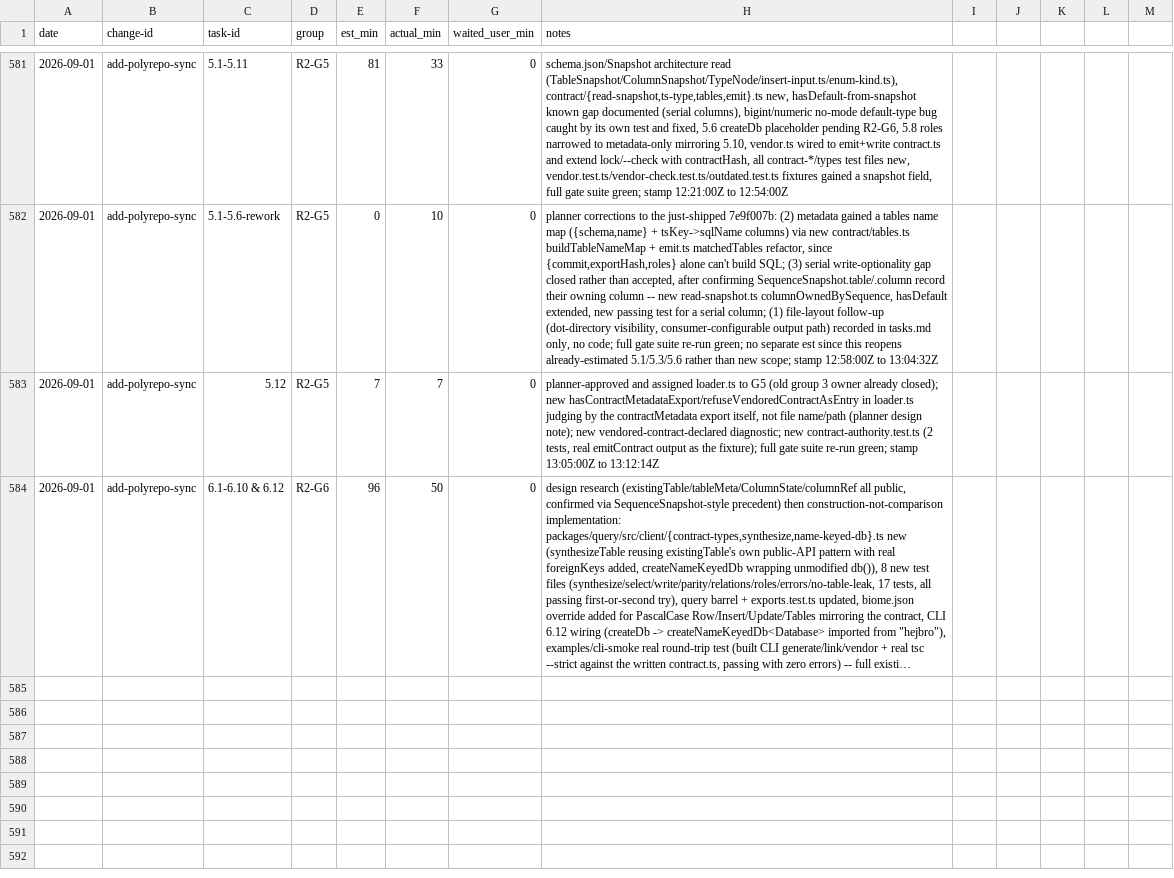
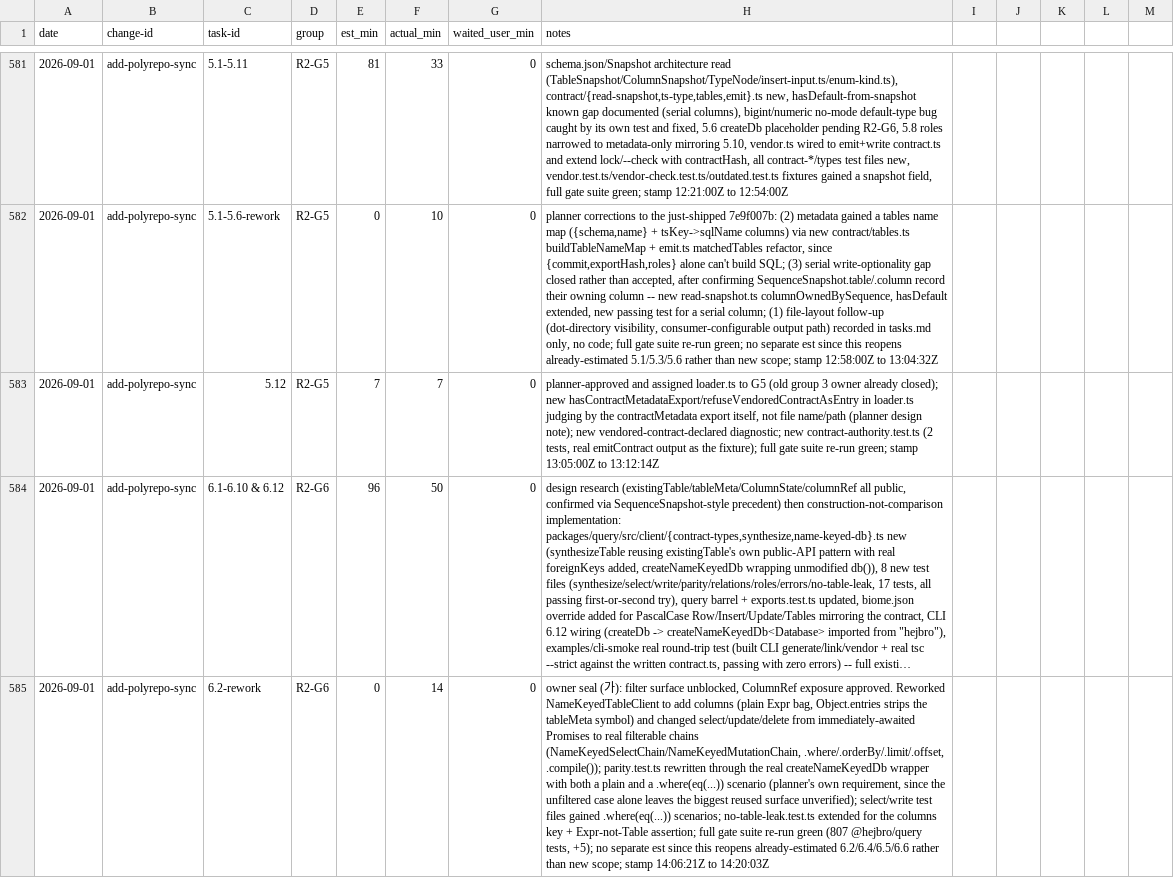
Before and after one commit to quickstart-now/hejbro, a CSV file: openspec/task-times.csv, drawn as a sheet; only a part is shown, gaps mark what is left out; long unchanged cells end in …; the diff names each change by its address in the sheet, - before the commit and + after, or states it on an @@ line.

Commit message:
feat(query): expose column refs on the name-keyed client
Owner-sealed decision: a consumer builds where/order/limit predicates
with eq/and/or over a plain columns bag (Expr values, no declaration
authority), reusing the existing chain and compiler rather than a
second query dialect. select/update/delete now return real filterable
chains instead of immediately-awaited promises; the parity test now
covers a where-clause query too, since that is this design's largest
reused surface.

```diff
--- a/openspec/task-times.csv
+++ b/openspec/task-times.csv
+row 585: 2026-09-01 | add-polyrepo-sync | 6.2-rework | R2-G6 | 0 | 14 | 0 | owner seal (가): filter surface unblocked, ColumnRef exposure approved. Reworked NameKeyedTableClient to add columns (plain Expr bag, Object.entries strips the tableMeta symbol) and changed select/update/delete from immediately-awaited Promises to real filterable chains (NameKeyedSelectChain/NameKeyedMutationChain, .where/.orderBy/.limit/.offset, .compile()); parity.test.ts rewritten through the real createNameKeyedDb wrapper with both a plain and a .where(eq(...)) scenario (planner's own requirement, since the unfiltered case alone leaves the biggest reused surface unverified); select/write test files gained .where(eq(...)) scenarios; no-table-leak.test.ts extended for the columns key + Expr-not-Table assertion; full gate suite re-run green (807 @hejbro/query tests, +5); no separate est since this reopens already-estimated 6.2/6.4/6.5/6.6 rather than new scope; stamp 14:06:21Z to 14:20:03Z
```
Also changed, not shown: 6 other files.
